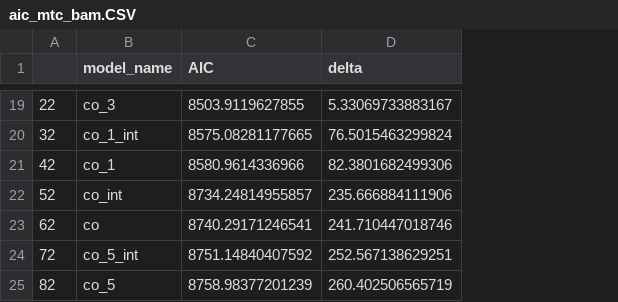
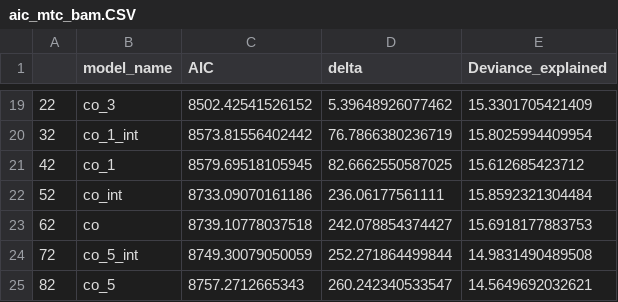
Before and after one commit to dvoralow/Journal, a CSV file: prosseced data/aic_mtc_bam.CSV, drawn as a sheet; only a part is shown, gaps mark what is left out; the diff covers the shown part only; the diff names each change by its address in the sheet, - before the commit and + after, or states it on an @@ line.

```diff
--- a/prosseced data/aic_mtc_bam.CSV
+++ b/prosseced data/aic_mtc_bam.CSV
+column E (Deviance_explained), rows 19-25: 15.3301705421409 | 15.8025994409954 | 15.612685423712 | 15.8592321304484 | 15.6918177883753 | 14.9831490489508 | 14.5649692032621
-C19 (AIC): 8503.9119627855
+C19 (AIC): 8502.42541526152
-D19 (delta): 5.33069733883167
+D19 (delta): 5.39648926077462
-C20 (AIC): 8575.08281177665
+C20 (AIC): 8573.81556402442
-D20 (delta): 76.5015463299824
+D20 (delta): 76.7866380236719
-C21 (AIC): 8580.9614336966
+C21 (AIC): 8579.69518105945
-D21 (delta): 82.3801682499306
+D21 (delta): 82.6662550587025
-C22 (AIC): 8734.24814955857
+C22 (AIC): 8733.09070161186
-D22 (delta): 235.666884111906
+D22 (delta): 236.06177561111
-C23 (AIC): 8740.29171246541
+C23 (AIC): 8739.10778037518
-D23 (delta): 241.710447018746
+D23 (delta): 242.078854374427
-C24 (AIC): 8751.14840407592
+C24 (AIC): 8749.30079050059
-D24 (delta): 252.567138629251
+D24 (delta): 252.271864499844
-C25 (AIC): 8758.98377201239
+C25 (AIC): 8757.2712665343
-D25 (delta): 260.402506565719
+D25 (delta): 260.242340533547
```
Also changed, not shown: 31 edited cells elsewhere in this file, prosseced data/aic_bsize.CSV, prosseced data/aic_catch_bam.CSV, 3 other files.
